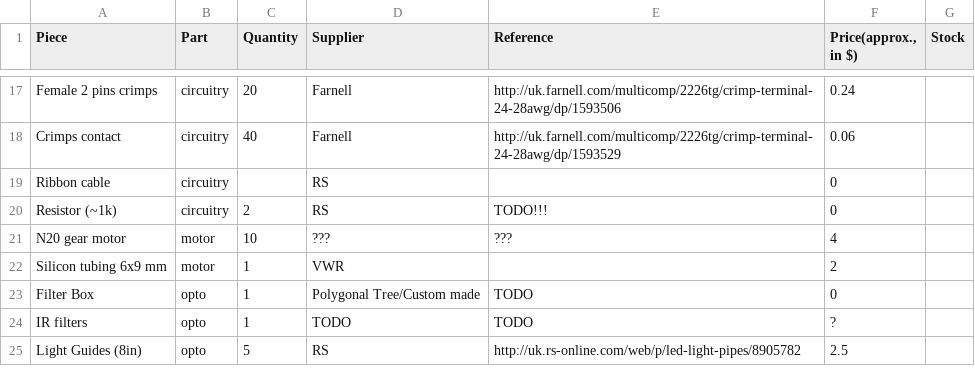
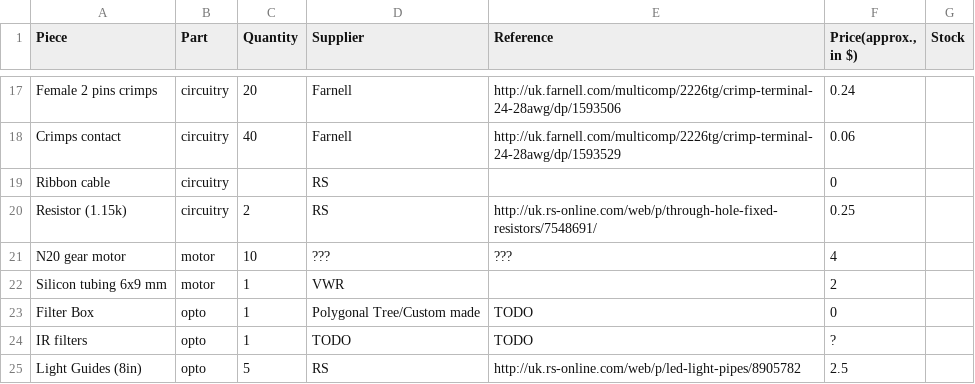
Before and after one commit to PaoloGB/ethoscope_hardware, a CSV file: modules/optomotor/BOM.csv, drawn as a sheet; only a part is shown, gaps mark what is left out.

Commit message:
Update BOM.csv

```diff
--- a/modules/optomotor/BOM.csv
+++ b/modules/optomotor/BOM.csv
@@ -19,3 +19,3 @@ Crimps contact,circuitry,40,Farnell,http://uk.farnell.com/multicomp/2226tg/crimp
 Ribbon cable,circuitry,,RS,,0,
-Resistor (~1k),circuitry,2,RS,TODO!!!,0,
+Resistor (1.15k),circuitry,2,RS,http://uk.rs-online.com/web/p/through-hole-fixed-resistors/7548691/,0.25,
 N20 gear motor,motor,10,???,???,4,
```
